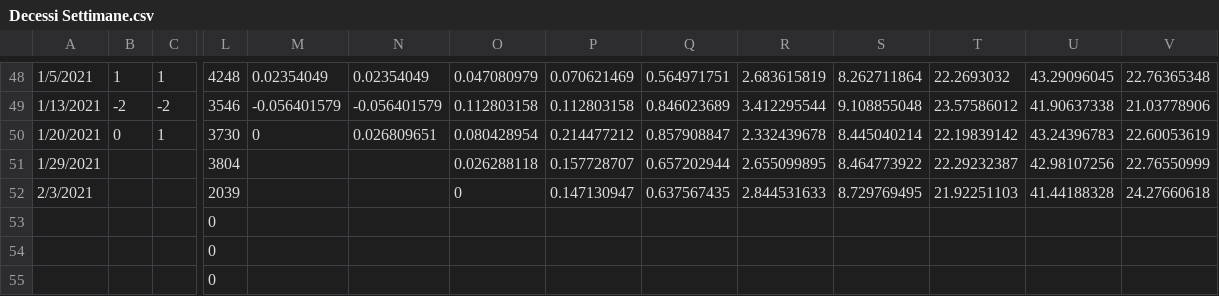
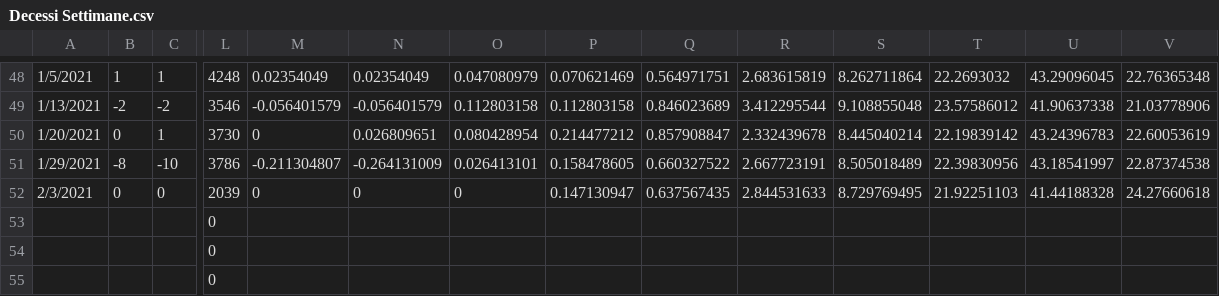
Before and after one commit to Paulsword/PilloleOttimismo, a CSV file: Decessi Settimane.csv, drawn as a sheet; only a part is shown, gaps mark what is left out; the diff names each change by its address in the sheet, - before the commit and + after, or states it on an @@ line.

```diff
--- a/Decessi Settimane.csv
+++ b/Decessi Settimane.csv
-B51: (empty)
+B51: -8
-C51: (empty)
+C51: -10
-L51: 3804
+L51: 3786
-M51: (empty)
+M51: -0.211304807
-N51: (empty)
+N51: -0.264131009
-O51: 0.026288118
+O51: 0.026413101
-P51: 0.157728707
+P51: 0.158478605
-Q51: 0.657202944
+Q51: 0.660327522
-R51: 2.655099895
+R51: 2.667723191
-S51: 8.464773922
+S51: 8.505018489
-T51: 22.29232387
+T51: 22.39830956
-U51: 42.98107256
+U51: 43.18541997
-V51: 22.76550999
+V51: 22.87374538
-B52: (empty)
+B52: 0
-C52: (empty)
+C52: 0
-M52: (empty)
+M52: 0
-N52: (empty)
+N52: 0
```
Also changed, not shown: Stato clinico.csv.
